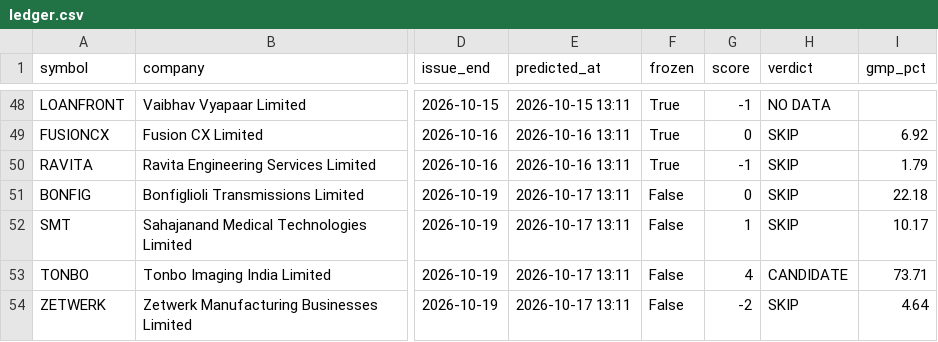
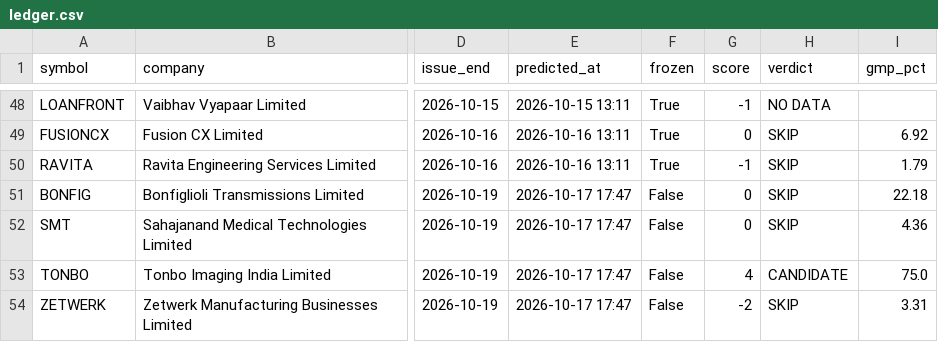
Before and after one commit to rathirahul46/ipo-track-record-public, a CSV file: ledger.csv, drawn as a sheet; only a part is shown, gaps mark what is left out; the diff names each change by its address in the sheet, - before the commit and + after, or states it on an @@ line.

```diff
--- a/ledger.csv
+++ b/ledger.csv
-E51:E54 (predicted_at): 2026-10-17 13:11
+E51:E54 (predicted_at): 2026-10-17 17:47
-G52 (score): 1
+G52 (score): 0
-I52 (gmp_pct): 10.17
+I52 (gmp_pct): 4.36
-I53 (gmp_pct): 73.71
+I53 (gmp_pct): 75.0
-I54 (gmp_pct): 4.64
+I54 (gmp_pct): 3.31
```
Also changed, not shown: 1 other file.
